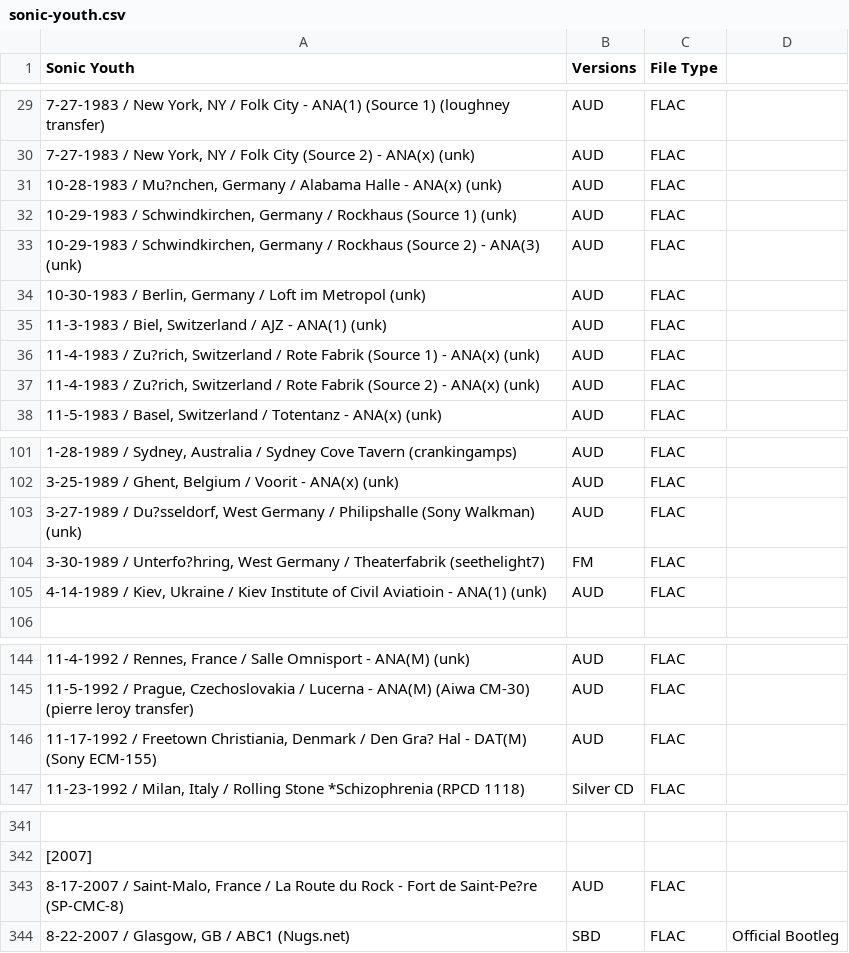
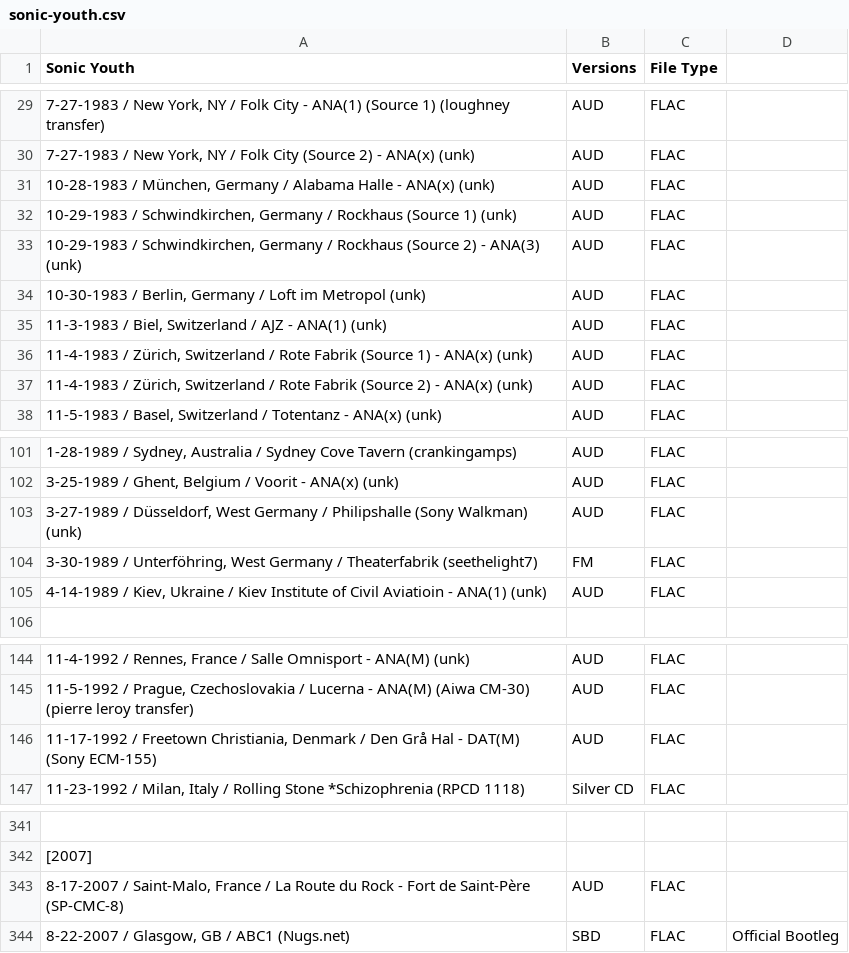
Before and after one commit to dudethatsclassic/shynomi-archive, a CSV file: artists/sonic-youth.csv, drawn as a sheet; only a part is shown, gaps mark what is left out; the diff names each change by its address in the sheet, - before the commit and + after, or states it on an @@ line.

Commit message:
Auto-export CSV: SONIC YOUTH

```diff
--- a/artists/sonic-youth.csv
+++ b/artists/sonic-youth.csv
-A31 (Sonic Youth): 10-28-1983 / Mu?nchen, Germany /…
+A31 (Sonic Youth): 10-28-1983 / München, Germany /…
-A36 (Sonic Youth): 11-4-1983 / Zu?rich, Switzerland /…
+A36 (Sonic Youth): 11-4-1983 / Zürich, Switzerland /…
-A37 (Sonic Youth): 11-4-1983 / Zu?rich, Switzerland /…
+A37 (Sonic Youth): 11-4-1983 / Zürich, Switzerland /…
-A103 (Sonic Youth): 3-27-1989 / Du?sseldorf, West Germany…
+A103 (Sonic Youth): 3-27-1989 / Düsseldorf, West Germany…
-A104 (Sonic Youth): 3-30-1989 / Unterfo?hring, West Germany…
+A104 (Sonic Youth): 3-30-1989 / Unterföhring, West Germany…
-A146 (Sonic Youth): …/ Den Gra? Hal -…
+A146 (Sonic Youth): …/ Den Grå Hal -…
-A343 (Sonic Youth): …Fort de Saint-Pe?re (SP-CMC-8)
+A343 (Sonic Youth): …Fort de Saint-Père (SP-CMC-8)
```
